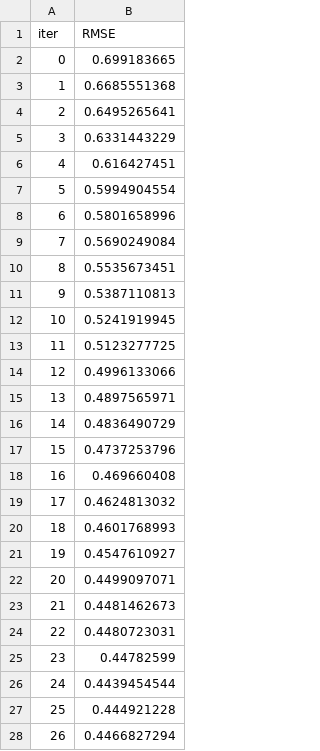
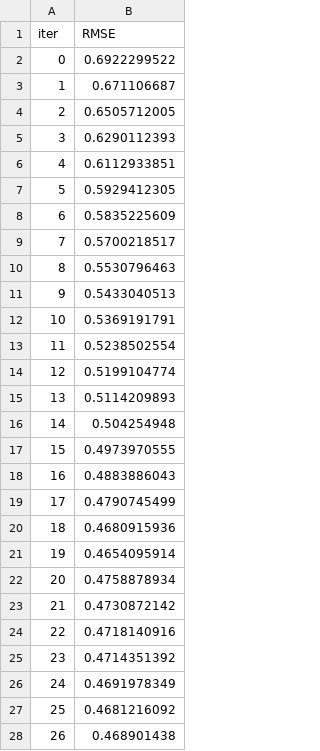
Before and after one commit to LeonArif/SSDS_Dikeri-Leon, a TSV file: ivant/catboost_info/test_error.tsv, drawn as a sheet; only a part is shown; the diff covers the shown part only.

```diff
--- a/ivant/catboost_info/test_error.tsv
+++ b/ivant/catboost_info/test_error.tsv
@@ -1,28 +1,28 @@
 iter	RMSE
-0	0.699183665
-1	0.6685551368
-2	0.6495265641
-3	0.6331443229
-4	0.616427451
-5	0.5994904554
-6	0.5801658996
-7	0.5690249084
-8	0.5535673451
-9	0.5387110813
-10	0.5241919945
-11	0.5123277725
-12	0.4996133066
-13	0.4897565971
-14	0.4836490729
-15	0.4737253796
-16	0.469660408
-17	0.4624813032
-18	0.4601768993
-19	0.4547610927
-20	0.4499097071
-21	0.4481462673
-22	0.4480723031
-23	0.44782599
-24	0.4439454544
-25	0.444921228
-26	0.4466827294
+0	0.6922299522
+1	0.671106687
+2	0.6505712005
+3	0.6290112393
+4	0.6112933851
+5	0.5929412305
+6	0.5835225609
+7	0.5700218517
+8	0.5530796463
+9	0.5433040513
+10	0.5369191791
+11	0.5238502554
+12	0.5199104774
+13	0.5114209893
+14	0.504254948
+15	0.4973970555
+16	0.4883886043
+17	0.4790745499
+18	0.4680915936
+19	0.4654095914
+20	0.4758878934
+21	0.4730872142
+22	0.4718140916
+23	0.4714351392
+24	0.4691978349
+25	0.4681216092
+26	0.468901438
```
Also changed, not shown: 3 added rows and 48 edited cells elsewhere in this file, ivant/catboost_info/learn_error.tsv, ivant/catboost_info/time_left.tsv, 8 other files.
